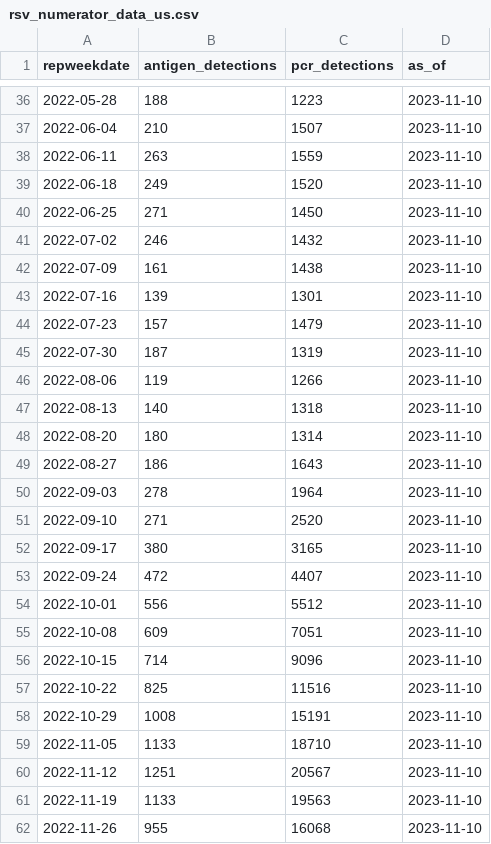
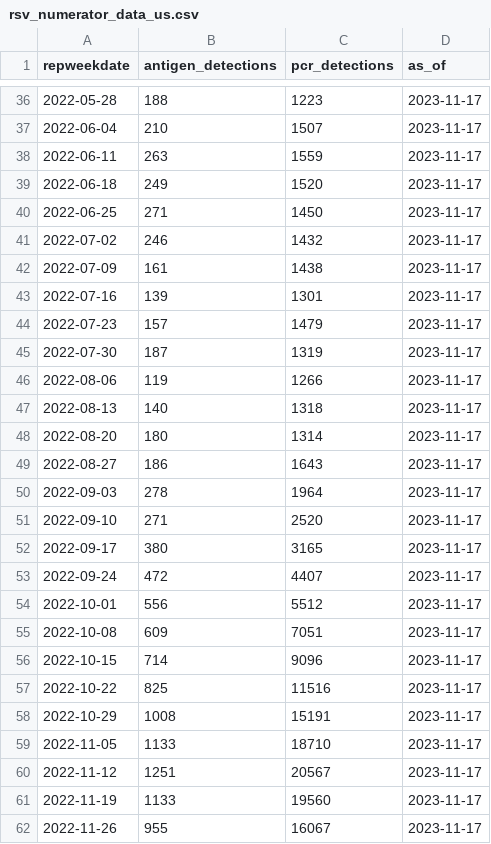
Before and after one commit to midas-network/rsv-scenario-modeling-hub, a CSV file: auxiliary-data/rsv/nrevss/rsv_numerator_data_us.csv, drawn as a sheet; only a part is shown, gaps mark what is left out; the diff covers the shown part only.

```diff
--- a/auxiliary-data/rsv/nrevss/rsv_numerator_data_us.csv
+++ b/auxiliary-data/rsv/nrevss/rsv_numerator_data_us.csv
@@ -36,27 +36,27 @@ repweekdate,antigen_detections,pcr_detections,as_of
-2022-05-28,188,1223,2023-11-10
-2022-06-04,210,1507,2023-11-10
-2022-06-11,263,1559,2023-11-10
-2022-06-18,249,1520,2023-11-10
-2022-06-25,271,1450,2023-11-10
-2022-07-02,246,1432,2023-11-10
-2022-07-09,161,1438,2023-11-10
-2022-07-16,139,1301,2023-11-10
-2022-07-23,157,1479,2023-11-10
-2022-07-30,187,1319,2023-11-10
-2022-08-06,119,1266,2023-11-10
-2022-08-13,140,1318,2023-11-10
-2022-08-20,180,1314,2023-11-10
-2022-08-27,186,1643,2023-11-10
-2022-09-03,278,1964,2023-11-10
-2022-09-10,271,2520,2023-11-10
-2022-09-17,380,3165,2023-11-10
-2022-09-24,472,4407,2023-11-10
-2022-10-01,556,5512,2023-11-10
-2022-10-08,609,7051,2023-11-10
-2022-10-15,714,9096,2023-11-10
-2022-10-22,825,11516,2023-11-10
-2022-10-29,1008,15191,2023-11-10
-2022-11-05,1133,18710,2023-11-10
-2022-11-12,1251,20567,2023-11-10
-2022-11-19,1133,19563,2023-11-10
-2022-11-26,955,16068,2023-11-10
+2022-05-28,188,1223,2023-11-17
+2022-06-04,210,1507,2023-11-17
+2022-06-11,263,1559,2023-11-17
+2022-06-18,249,1520,2023-11-17
+2022-06-25,271,1450,2023-11-17
+2022-07-02,246,1432,2023-11-17
+2022-07-09,161,1438,2023-11-17
+2022-07-16,139,1301,2023-11-17
+2022-07-23,157,1479,2023-11-17
+2022-07-30,187,1319,2023-11-17
+2022-08-06,119,1266,2023-11-17
+2022-08-13,140,1318,2023-11-17
+2022-08-20,180,1314,2023-11-17
+2022-08-27,186,1643,2023-11-17
+2022-09-03,278,1964,2023-11-17
+2022-09-10,271,2520,2023-11-17
+2022-09-17,380,3165,2023-11-17
+2022-09-24,472,4407,2023-11-17
+2022-10-01,556,5512,2023-11-17
+2022-10-08,609,7051,2023-11-17
+2022-10-15,714,9096,2023-11-17
+2022-10-22,825,11516,2023-11-17
+2022-10-29,1008,15191,2023-11-17
+2022-11-05,1133,18710,2023-11-17
+2022-11-12,1251,20567,2023-11-17
+2022-11-19,1133,19560,2023-11-17
+2022-11-26,955,16067,2023-11-17
```
Also changed, not shown: 1 added row and 88 edited cells elsewhere in this file, 8 other files.
